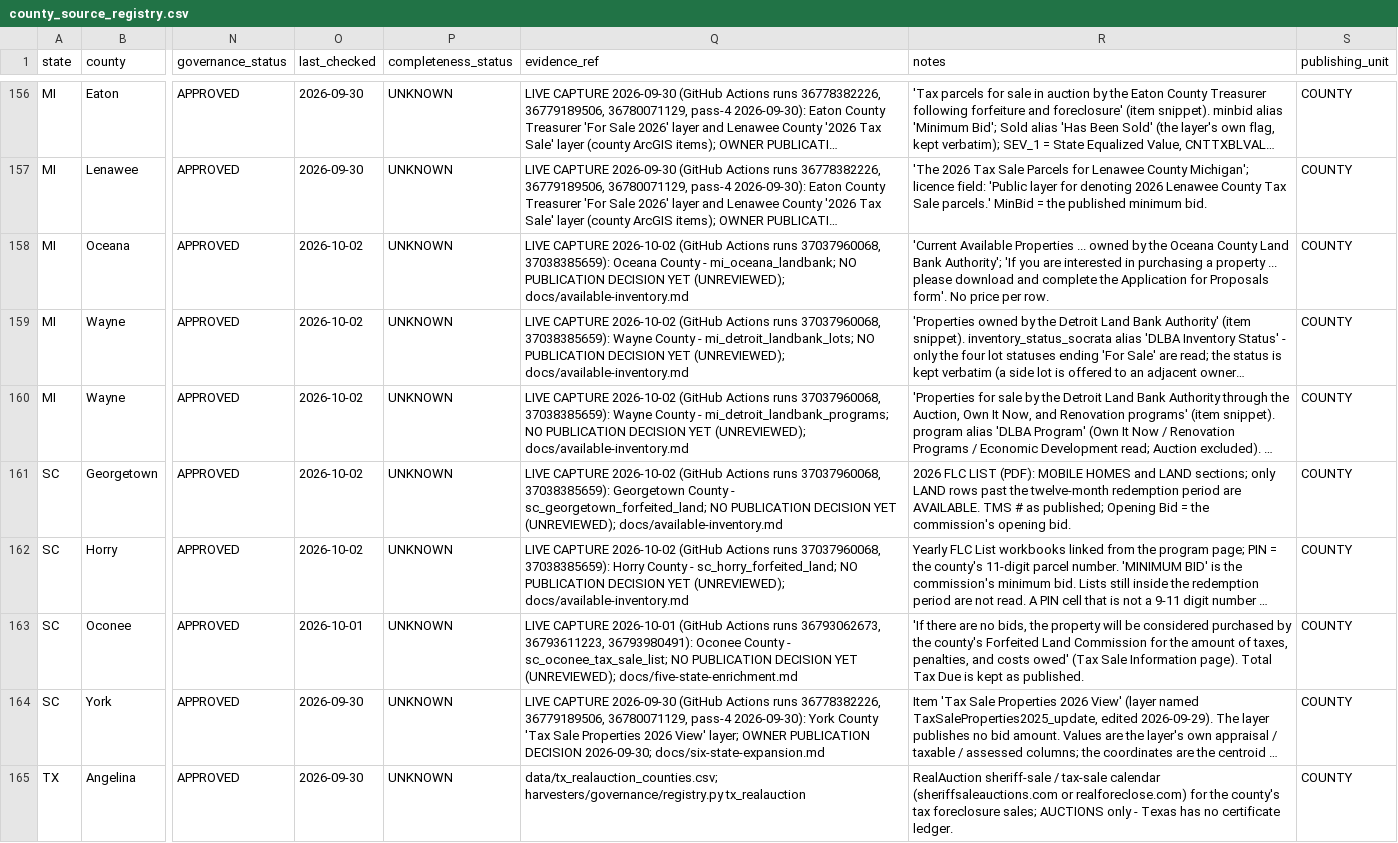
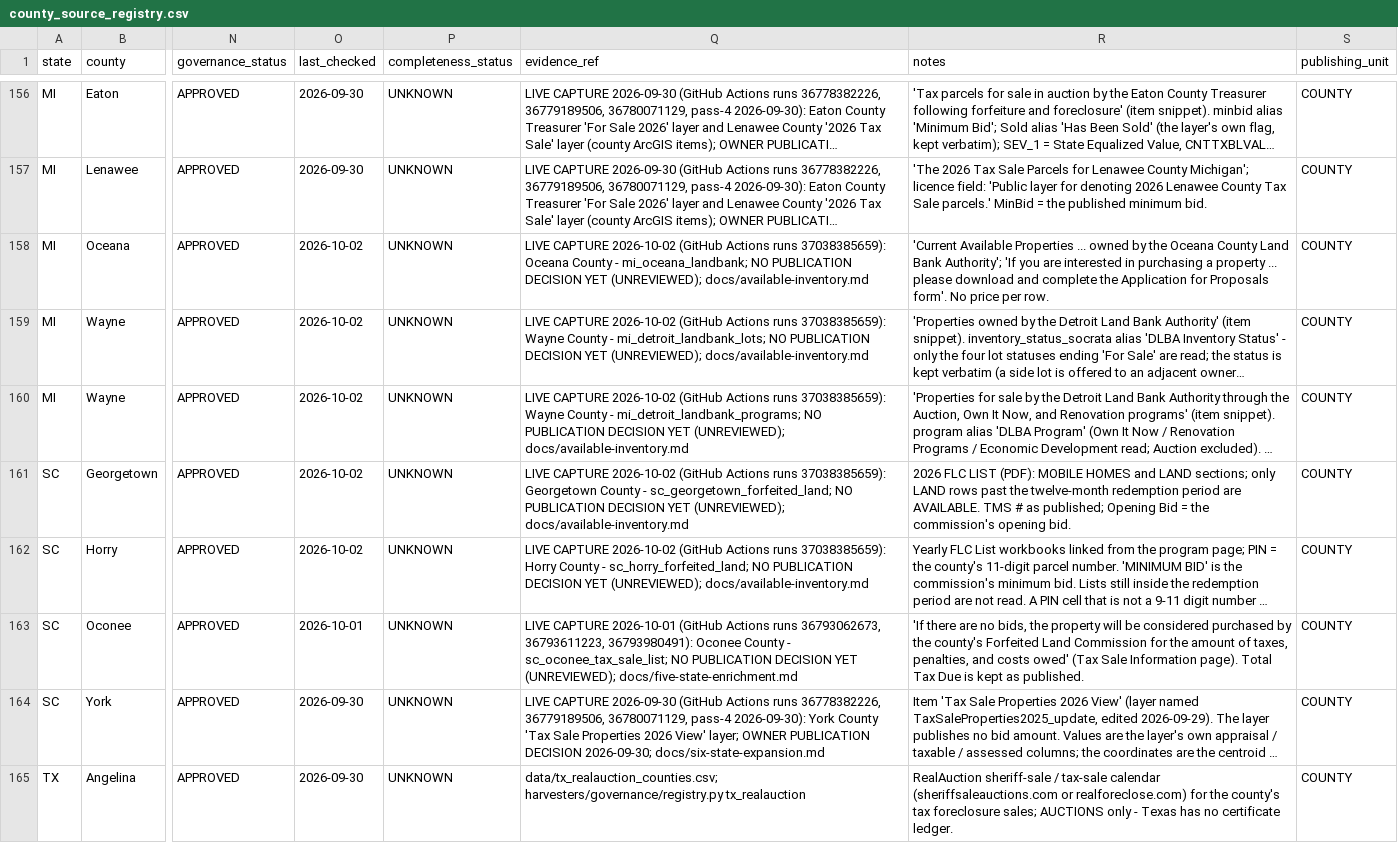
Before and after one commit to rodzmodzllc-max/taxdeed-scraper, a CSV file: data/county_source_registry.csv, drawn as a sheet; only a part is shown, gaps mark what is left out; long unchanged cells end in …; the diff names each change by its address in the sheet, - before the commit and + after, or states it on an @@ line.

```diff
--- a/data/county_source_registry.csv
+++ b/data/county_source_registry.csv
-Q158 (evidence_ref): …Actions runs 37037960068, 37038385659): Oceana…
+Q158 (evidence_ref): …Actions runs 37038385659): Oceana…
-Q159 (evidence_ref): …Actions runs 37037960068, 37038385659): Wayne…
+Q159 (evidence_ref): …Actions runs 37038385659): Wayne…
-Q160 (evidence_ref): …Actions runs 37037960068, 37038385659): Wayne…
+Q160 (evidence_ref): …Actions runs 37038385659): Wayne…
-Q161 (evidence_ref): …Actions runs 37037960068, 37038385659): Georgetown…
+Q161 (evidence_ref): …Actions runs 37038385659): Georgetown…
-Q162 (evidence_ref): …Actions runs 37037960068, 37038385659): Horry…
+Q162 (evidence_ref): …Actions runs 37038385659): Horry…
```
Also changed, not shown: 4 other files.
